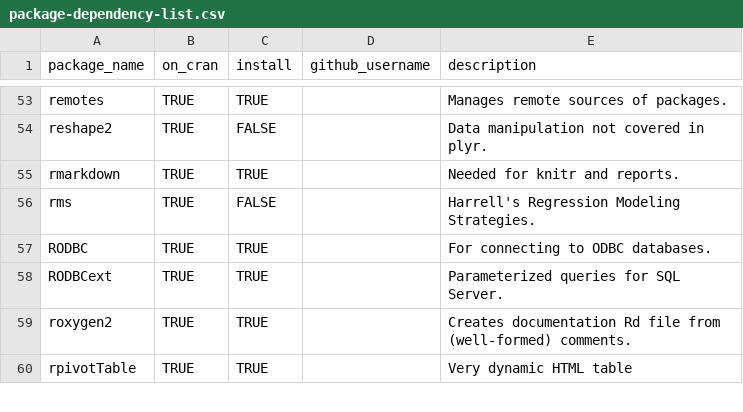
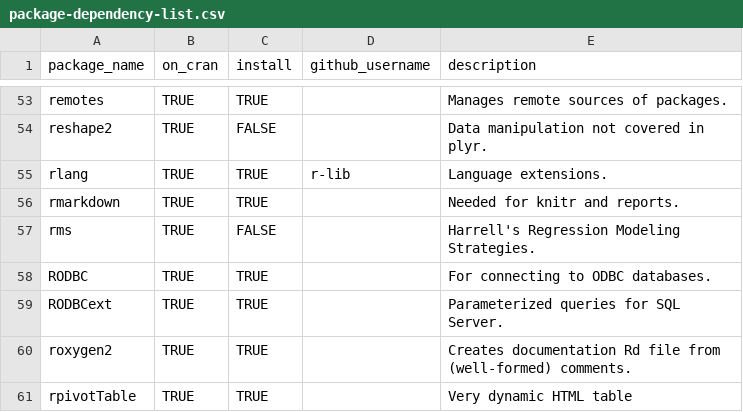
Before and after one commit to OuhscBbmc/RedcapExamplesAndPatterns, a CSV file: utility/package-dependency-list.csv, drawn as a sheet; only a part is shown, gaps mark what is left out.

Commit message:
add rlang

```diff
--- a/utility/package-dependency-list.csv
+++ b/utility/package-dependency-list.csv
@@ -54,2 +54,3 @@ remotes,TRUE,TRUE,,"Manages remote sources of packages."
 reshape2,TRUE,FALSE,,"Data manipulation not covered in plyr."
+rlang,TRUE,TRUE,r-lib,"Language extensions."
 rmarkdown,TRUE,TRUE,,"Needed for knitr and reports."
```
